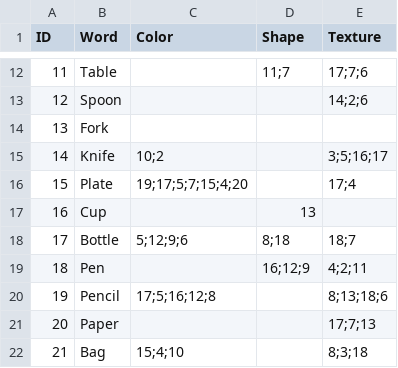
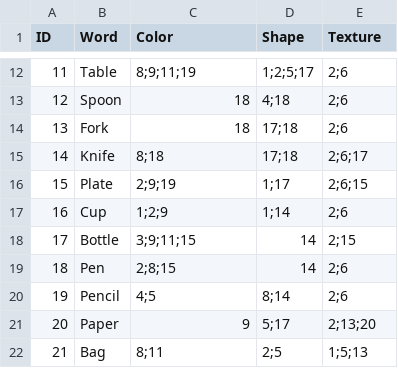
Before and after one commit to crothen/neural-net-builder, a CSV file: concepts/training_data_short.csv, drawn as a sheet; only a part is shown, gaps mark what is left out; the diff covers the shown part only.

```diff
--- a/concepts/training_data_short.csv
+++ b/concepts/training_data_short.csv
@@ -12,11 +12,11 @@ ID,Word,Color,Shape,Texture
-11,Table,,11;7,17;7;6
-12,Spoon,,,14;2;6
-13,Fork,,,
-14,Knife,10;2,,3;5;16;17
-15,Plate,19;17;5;7;15;4;20,,17;4
-16,Cup,,13,
-17,Bottle,5;12;9;6,8;18,18;7
-18,Pen,,16;12;9,4;2;11
-19,Pencil,17;5;16;12;8,,8;13;18;6
-20,Paper,,,17;7;13
-21,Bag,15;4;10,,8;3;18
+11,Table,8;9;11;19,1;2;5;17,2;6
+12,Spoon,18,4;18,2;6
+13,Fork,18,17;18,2;6
+14,Knife,8;18,17;18,2;6;17
+15,Plate,2;9;19,1;17,2;6;15
+16,Cup,1;2;9,1;14,2;6
+17,Bottle,3;9;11;15,14,2;15
+18,Pen,2;8;15,14,2;6
+19,Pencil,4;5,8;14,2;6
+20,Paper,9,5;17,2;13;20
+21,Bag,8;11,2;5,1;5;13
```
Also changed, not shown: 116 edited cells elsewhere in this file, concepts/shape_short.csv, 11 other files.
